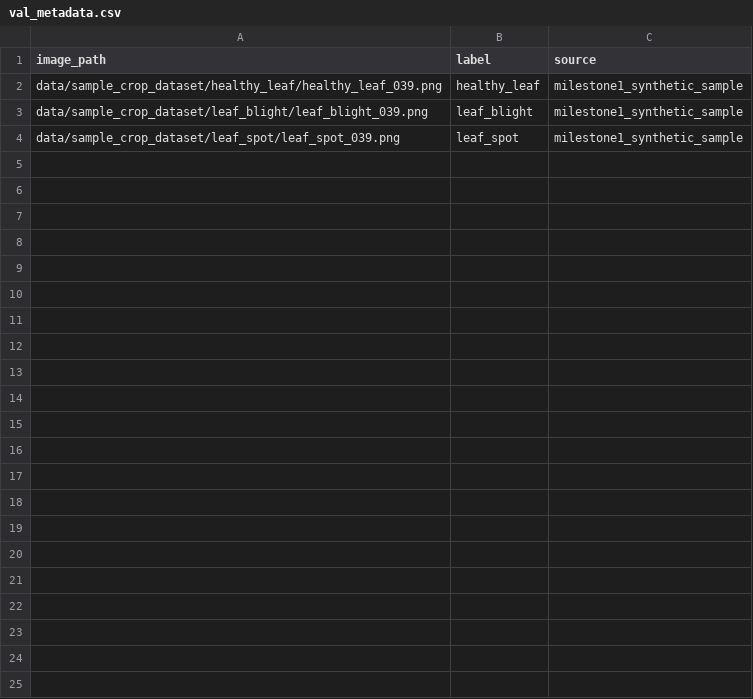
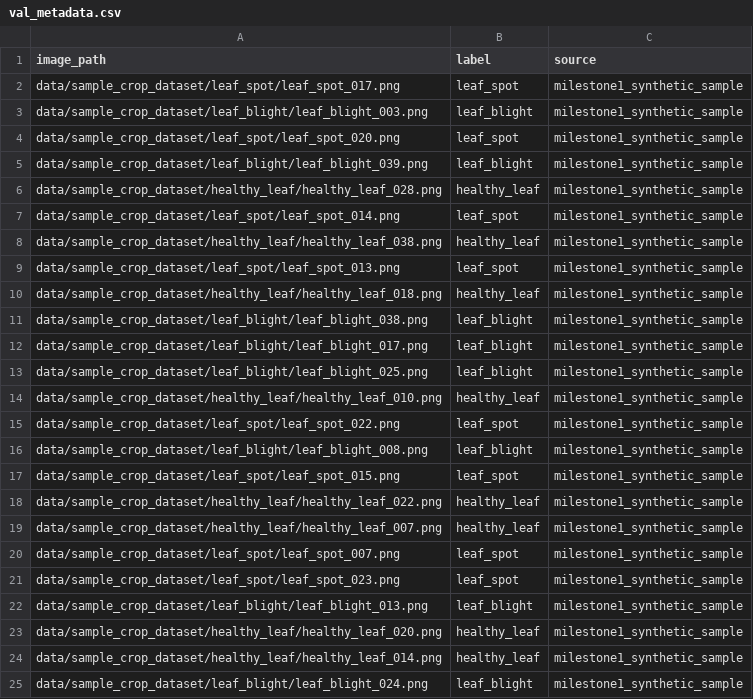
Before and after one commit to SohanVarma/AgriAssist, a CSV file: results/val_metadata.csv, drawn as a sheet.

Commit message:
Add Milestone 1 generated outputs

```diff
--- a/results/val_metadata.csv
+++ b/results/val_metadata.csv
@@ -1,4 +1,25 @@
 image_path,label,source
-data/sample_crop_dataset/healthy_leaf/healthy_leaf_039.png,healthy_leaf,milestone1_synthetic_sample
+data/sample_crop_dataset/leaf_spot/leaf_spot_017.png,leaf_spot,milestone1_synthetic_sample
+data/sample_crop_dataset/leaf_blight/leaf_blight_003.png,leaf_blight,milestone1_synthetic_sample
+data/sample_crop_dataset/leaf_spot/leaf_spot_020.png,leaf_spot,milestone1_synthetic_sample
 data/sample_crop_dataset/leaf_blight/leaf_blight_039.png,leaf_blight,milestone1_synthetic_sample
-data/sample_crop_dataset/leaf_spot/leaf_spot_039.png,leaf_spot,milestone1_synthetic_sample
+data/sample_crop_dataset/healthy_leaf/healthy_leaf_028.png,healthy_leaf,milestone1_synthetic_sample
+data/sample_crop_dataset/leaf_spot/leaf_spot_014.png,leaf_spot,milestone1_synthetic_sample
+data/sample_crop_dataset/healthy_leaf/healthy_leaf_038.png,healthy_leaf,milestone1_synthetic_sample
+data/sample_crop_dataset/leaf_spot/leaf_spot_013.png,leaf_spot,milestone1_synthetic_sample
+data/sample_crop_dataset/healthy_leaf/healthy_leaf_018.png,healthy_leaf,milestone1_synthetic_sample
+data/sample_crop_dataset/leaf_blight/leaf_blight_038.png,leaf_blight,milestone1_synthetic_sample
+data/sample_crop_dataset/leaf_blight/leaf_blight_017.png,leaf_blight,milestone1_synthetic_sample
+data/sample_crop_dataset/leaf_blight/leaf_blight_025.png,leaf_blight,milestone1_synthetic_sample
+data/sample_crop_dataset/healthy_leaf/healthy_leaf_010.png,healthy_leaf,milestone1_synthetic_sample
+data/sample_crop_dataset/leaf_spot/leaf_spot_022.png,leaf_spot,milestone1_synthetic_sample
+data/sample_crop_dataset/leaf_blight/leaf_blight_008.png,leaf_blight,milestone1_synthetic_sample
+data/sample_crop_dataset/leaf_spot/leaf_spot_015.png,leaf_spot,milestone1_synthetic_sample
+data/sample_crop_dataset/healthy_leaf/healthy_leaf_022.png,healthy_leaf,milestone1_synthetic_sample
+data/sample_crop_dataset/healthy_leaf/healthy_leaf_007.png,healthy_leaf,milestone1_synthetic_sample
+data/sample_crop_dataset/leaf_spot/leaf_spot_007.png,leaf_spot,milestone1_synthetic_sample
+data/sample_crop_dataset/leaf_spot/leaf_spot_023.png,leaf_spot,milestone1_synthetic_sample
+data/sample_crop_dataset/leaf_blight/leaf_blight_013.png,leaf_blight,milestone1_synthetic_sample
+data/sample_crop_dataset/healthy_leaf/healthy_leaf_020.png,healthy_leaf,milestone1_synthetic_sample
+data/sample_crop_dataset/healthy_leaf/healthy_leaf_014.png,healthy_leaf,milestone1_synthetic_sample
+data/sample_crop_dataset/leaf_blight/leaf_blight_024.png,leaf_blight,milestone1_synthetic_sample
```
Also changed, not shown: 9 other files.
